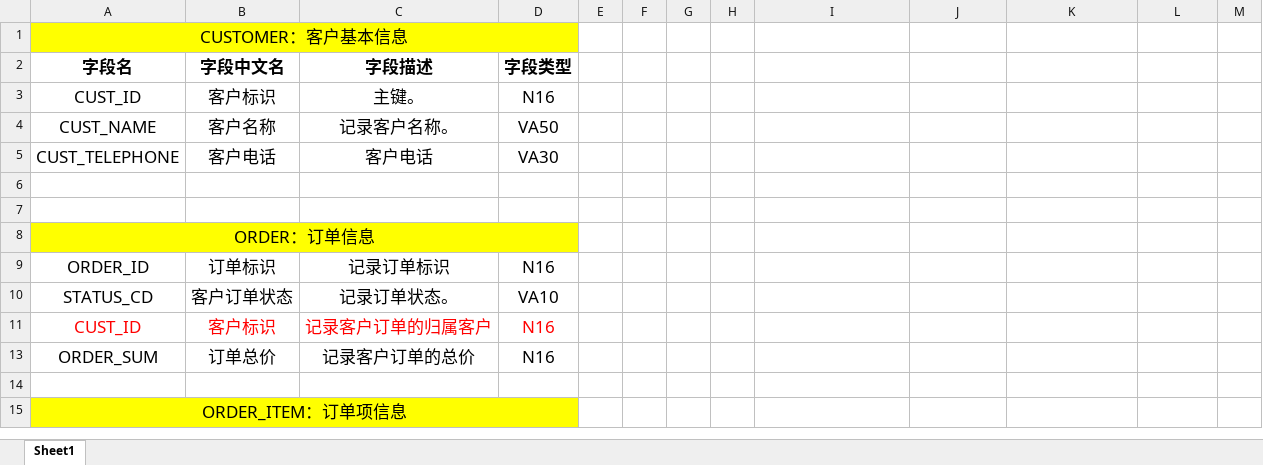
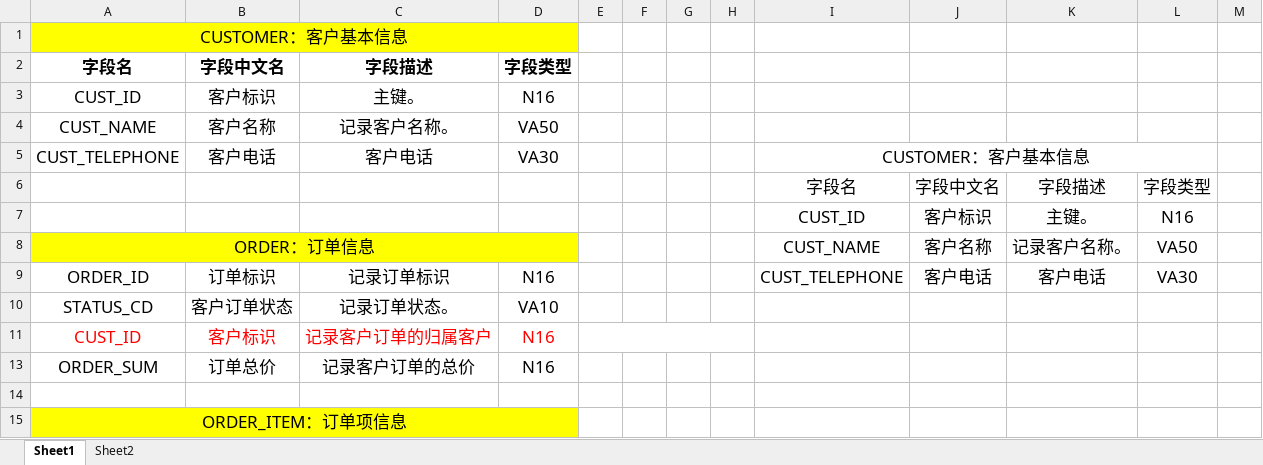
Before and after one commit to zuccWatermelon/bysj, an Excel workbook: 数据库系统设计.xlsx, sheet Sheet1, drawn as a sheet; only a part is shown; values as stored, in another font and other column widths than the file's, no borders; removed rows and columns are numbered as before the commit, all else as after; the diff covers the shown part only; the diff names each change by its address in the sheet, - before the commit and + after, or states it on an @@ line.

```diff
--- a/数据库系统设计.xlsx (sheet Sheet1)
+++ b/数据库系统设计.xlsx (sheet Sheet1)
+sheet tab: Sheet2
-I5: (empty)
+I5: CUSTOMER：客户基本信息
+I5:L5 merged
-row 6: (empty)
+row 6:  |  |  |  |  |  |  |  | 字段名 | 字段中文名 | 字段描述 | 字段类型
-row 7: (empty)
+row 7:  |  |  |  |  |  |  |  | CUST_ID | 客户标识 | 主键。 | N16
-row 8: ORDER：订单信息
+row 8: ORDER：订单信息 |  |  |  |  |  |  |  | CUST_NAME | 客户名称 | 记录客户名称。 | VA50
-I9: (empty)
+I9: CUST_TELEPHONE
-J9: (empty)
+J9: 客户电话
-K9: (empty)
+K9: 客户电话
-L9: (empty)
+L9: VA30
+E11:H11 merged
```
Also changed, not shown: 3 added rows, 3 removed rows, 57 edited cells and merged cells elsewhere in this sheet, 2 other files.
